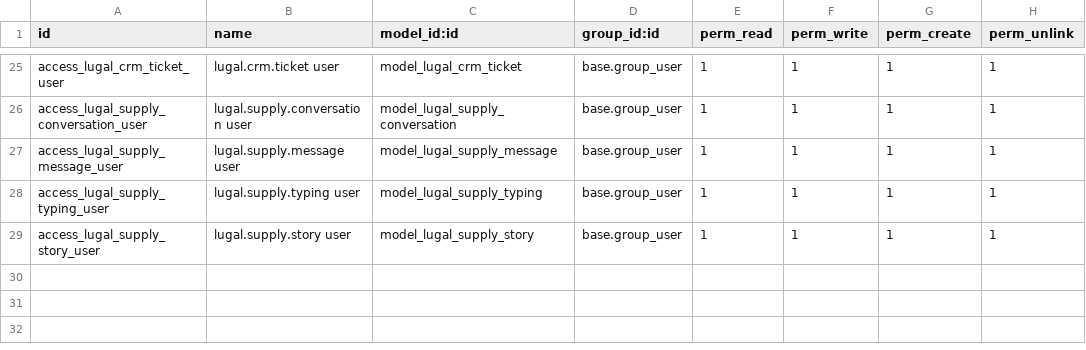
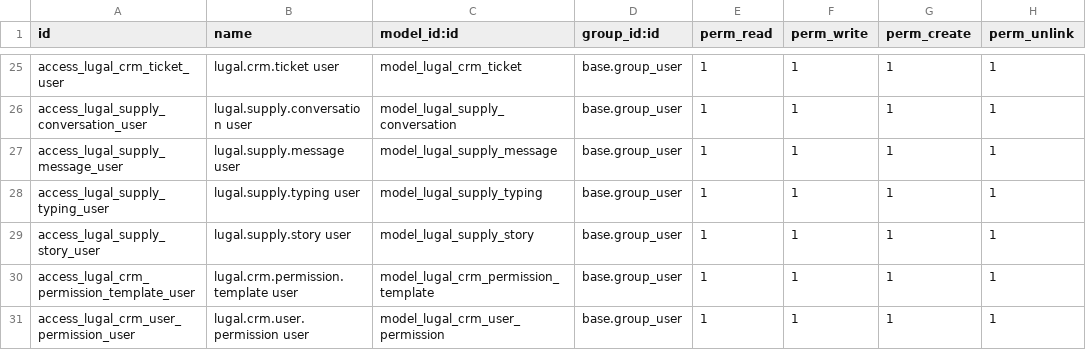
Before and after one commit to alhamza7/omarware, a CSV file: addons/lugal_crm/security/ir.model.access.csv, drawn as a sheet; only a part is shown, gaps mark what is left out; the diff names each change by its address in the sheet, - before the commit and + after, or states it on an @@ line.

```diff
--- a/addons/lugal_crm/security/ir.model.access.csv
+++ b/addons/lugal_crm/security/ir.model.access.csv
+row 30: access_lugal_crm_permission_template_user | lugal.crm.permission.template user | model_lugal_crm_permission_template | base.group_user | 1 | 1 | 1 | 1
+row 31: access_lugal_crm_user_permission_user | lugal.crm.user.permission user | model_lugal_crm_user_permission | base.group_user | 1 | 1 | 1 | 1
```
Also changed, not shown: addons/lugal_supply/security/ir.model.access.csv, 46 other files.
